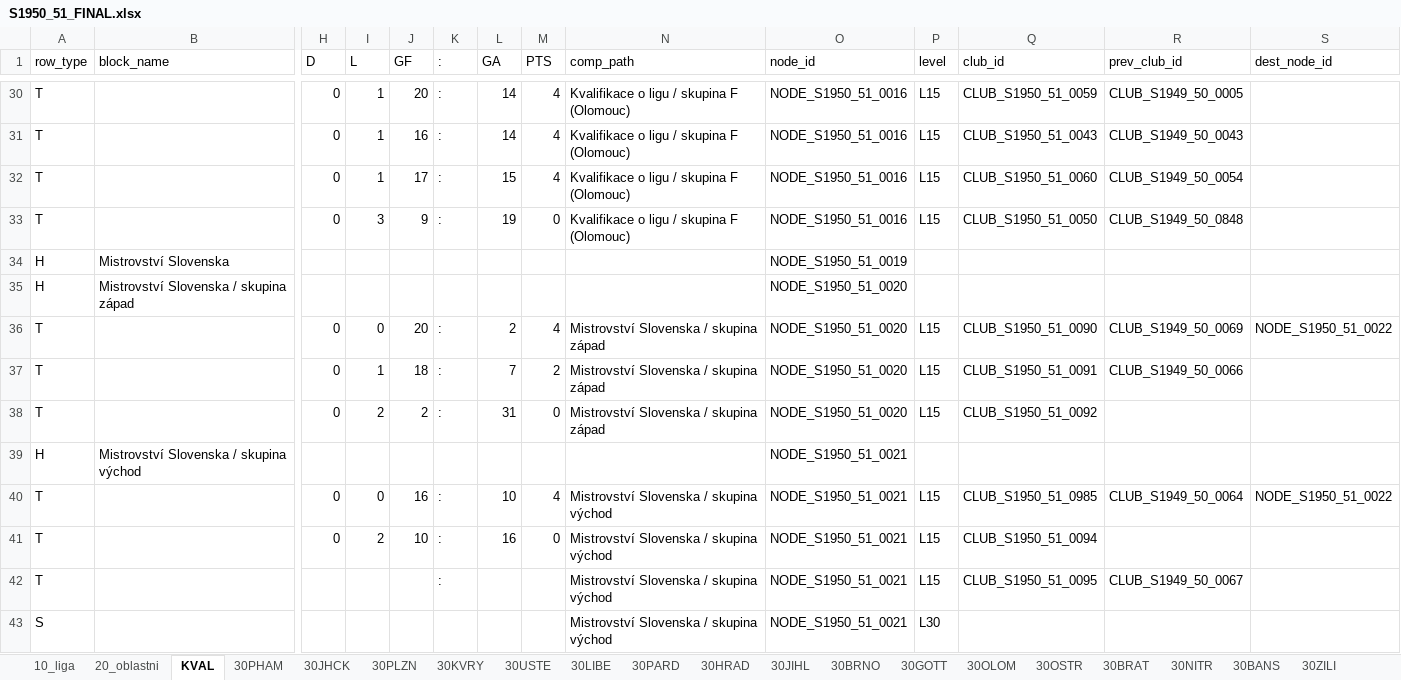
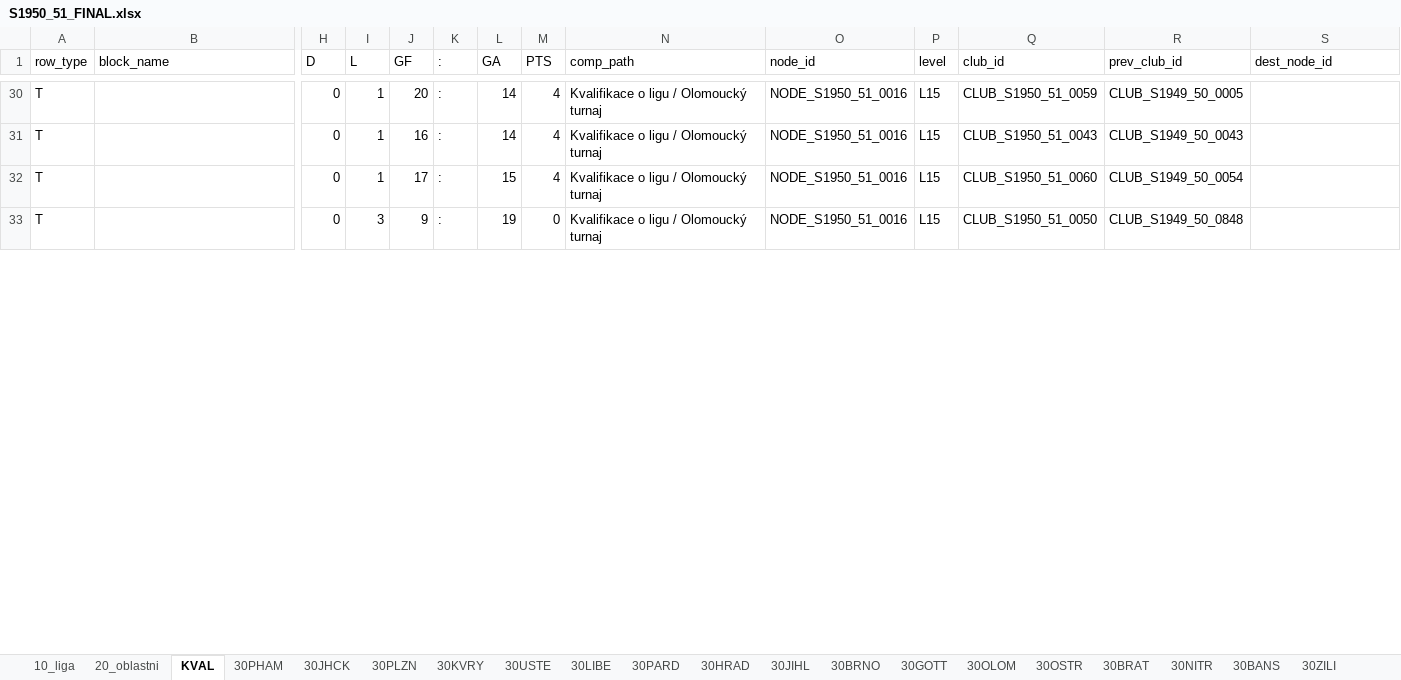
Before and after one commit to hchk1925/archiv, an Excel workbook: data/S1950_51_FINAL.xlsx, sheet KVAL, drawn as a sheet; only a part is shown, gaps mark what is left out; values as stored, in another font and other column widths than the file's, no cell formats; removed rows and columns are numbered as before the commit, all else as after; rows hold the shown columns only; the diff covers the shown part only; the diff names each change by its address in the sheet, - before the commit and + after, or states it on an @@ line.

```diff
--- a/data/S1950_51_FINAL.xlsx (sheet KVAL)
+++ b/data/S1950_51_FINAL.xlsx (sheet KVAL)
-N30:N33 (comp_path): Kvalifikace o ligu / skupina F (Olomouc)
+N30:N33 (comp_path): Kvalifikace o ligu / Olomoucký turnaj
-row 34: H | Mistrovství Slovenska |  |  |  |  |  |  |  | NODE_S1950_51_0019
-row 35: H | Mistrovství Slovenska / skupina západ |  |  |  |  |  |  |  | NODE_S1950_51_0020
-row 36: T |  | 0 | 0 | 20 | : | 2 | 4 | Mistrovství Slovenska / skupina západ | NODE_S1950_51_0020 | L15 | CLUB_S1950_51_0090 | CLUB_S1949_50_0069 | NODE_S1950_51_0022
-row 37: T |  | 0 | 1 | 18 | : | 7 | 2 | Mistrovství Slovenska / skupina západ | NODE_S1950_51_0020 | L15 | CLUB_S1950_51_0091 | CLUB_S1949_50_0066
-row 38: T |  | 0 | 2 | 2 | : | 31 | 0 | Mistrovství Slovenska / skupina západ | NODE_S1950_51_0020 | L15 | CLUB_S1950_51_0092
-row 39: H | Mistrovství Slovenska / skupina východ |  |  |  |  |  |  |  | NODE_S1950_51_0021
-row 40: T |  | 0 | 0 | 16 | : | 10 | 4 | Mistrovství Slovenska / skupina východ | NODE_S1950_51_0021 | L15 | CLUB_S1950_51_0985 | CLUB_S1949_50_0064 | NODE_S1950_51_0022
-row 41: T |  | 0 | 2 | 10 | : | 16 | 0 | Mistrovství Slovenska / skupina východ | NODE_S1950_51_0021 | L15 | CLUB_S1950_51_0094
-row 42: T |  |  |  |  | : |  |  | Mistrovství Slovenska / skupina východ | NODE_S1950_51_0021 | L15 | CLUB_S1950_51_0095 | CLUB_S1949_50_0067
-row 43: S |  |  |  |  |  |  |  | Mistrovství Slovenska / skupina východ | NODE_S1950_51_0021 | L30
```
Also changed, not shown: 15 added rows, 7 removed rows and 45 edited cells elsewhere in this sheet, sheet SERIES, cell formats.
